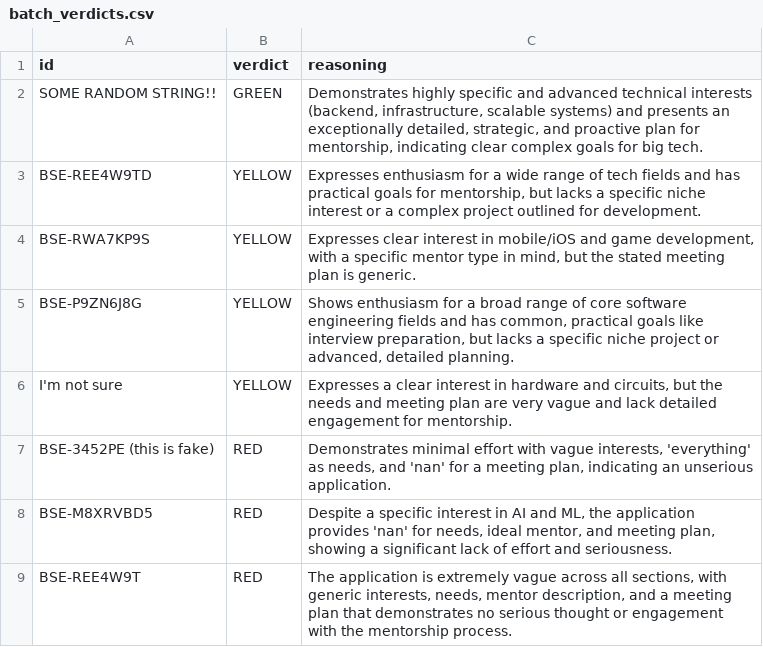
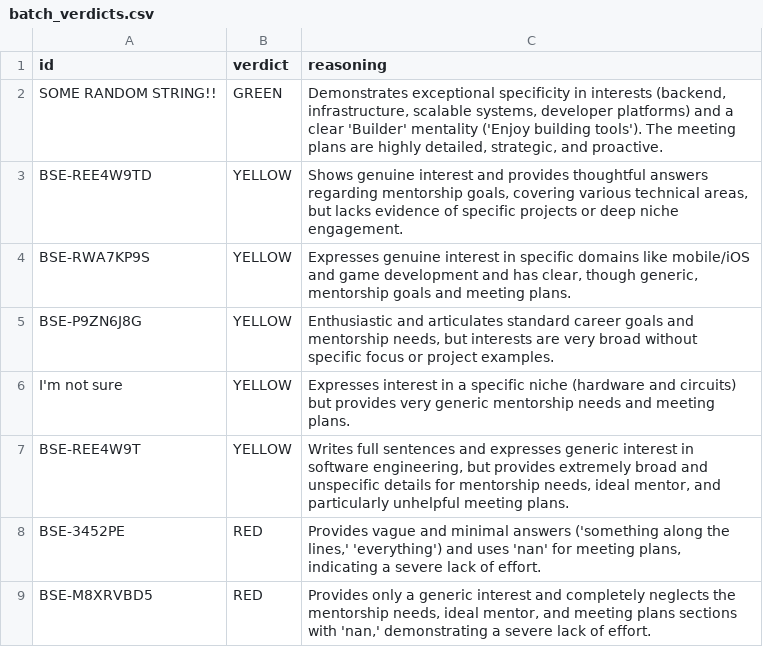
Before and after one commit to KaartikDev/bse-operations-platform, a CSV file: application-reviewer/batch_verdicts.csv, drawn as a sheet.

Commit message:
Changed script for application reviewer to be easily configurable

```diff
--- a/application-reviewer/batch_verdicts.csv
+++ b/application-reviewer/batch_verdicts.csv
@@ -1,9 +1,9 @@
 id,verdict,reasoning
-SOME RANDOM STRING!!,GREEN,"Demonstrates highly specific and advanced technical interests (backend, infrastructure, scalable systems) and presents an exceptionally detailed, strategic, and proactive plan for mentorship, indicating clear complex goals for big tech."
-BSE-REE4W9TD,YELLOW,"Expresses enthusiasm for a wide range of tech fields and has practical goals for mentorship, but lacks a specific niche interest or a complex project outlined for development."
-BSE-RWA7KP9S,YELLOW,"Expresses clear interest in mobile/iOS and game development, with a specific mentor type in mind, but the stated meeting plan is generic."
-BSE-P9ZN6J8G,YELLOW,"Shows enthusiasm for a broad range of core software engineering fields and has common, practical goals like interview preparation, but lacks a specific niche project or advanced, detailed planning."
-I'm not sure,YELLOW,"Expresses a clear interest in hardware and circuits, but the needs and meeting plan are very vague and lack detailed engagement for mentorship."
-BSE-3452PE (this is fake),RED,"Demonstrates minimal effort with vague interests, 'everything' as needs, and 'nan' for a meeting plan, indicating an unserious application."
-BSE-M8XRVBD5,RED,"Despite a specific interest in AI and ML, the application provides 'nan' for needs, ideal mentor, and meeting plan, showing a significant lack of effort and seriousness."
-BSE-REE4W9T,RED,"The application is extremely vague across all sections, with generic interests, needs, mentor description, and a meeting plan that demonstrates no serious thought or engagement with the mentorship process."
+SOME RANDOM STRING!!,GREEN,"Demonstrates exceptional specificity in interests (backend, infrastructure, scalable systems, developer platforms) and a clear 'Builder' mentality ('Enjoy building tools'). The meeting plans are highly detailed, strategic, and proactive."
+BSE-REE4W9TD,YELLOW,"Shows genuine interest and provides thoughtful answers regarding mentorship goals, covering various technical areas, but lacks evidence of specific projects or deep niche engagement."
+BSE-RWA7KP9S,YELLOW,"Expresses genuine interest in specific domains like mobile/iOS and game development and has clear, though generic, mentorship goals and meeting plans."
+BSE-P9ZN6J8G,YELLOW,"Enthusiastic and articulates standard career goals and mentorship needs, but interests are very broad without specific focus or project examples."
+I'm not sure,YELLOW,Expresses interest in a specific niche (hardware and circuits) but provides very generic mentorship needs and meeting plans.
+BSE-REE4W9T,YELLOW,"Writes full sentences and expresses generic interest in software engineering, but provides extremely broad and unspecific details for mentorship needs, ideal mentor, and particularly unhelpful meeting plans."
+BSE-3452PE,RED,"Provides vague and minimal answers ('something along the lines,' 'everything') and uses 'nan' for meeting plans, indicating a severe lack of effort."
+BSE-M8XRVBD5,RED,"Provides only a generic interest and completely neglects the mentorship needs, ideal mentor, and meeting plans sections with 'nan,' demonstrating a severe lack of effort."
```
Also changed, not shown: 2 other files.
